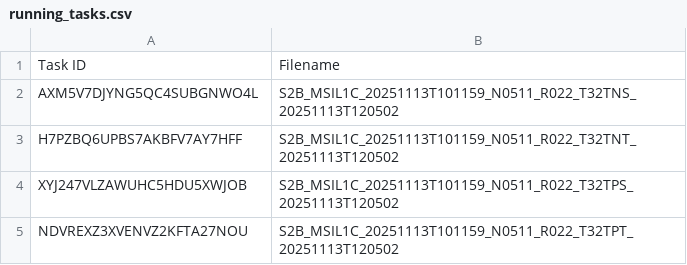
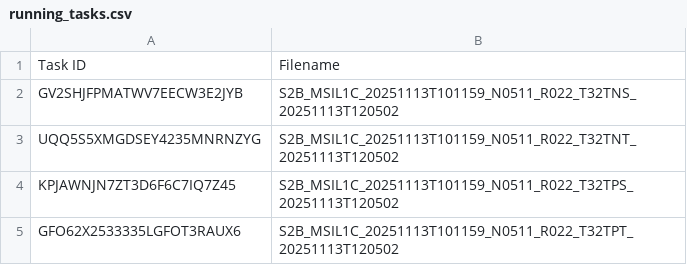
Before and after one commit to swisstopo/topo-satromo-v2, a CSV file: processing/running_tasks.csv, drawn as a sheet.

Commit message:
Processing files done

```diff
--- a/processing/running_tasks.csv
+++ b/processing/running_tasks.csv
@@ -1,5 +1,5 @@
 Task ID,Filename
-AXM5V7DJYNG5QC4SUBGNWO4L,S2B_MSIL1C_20251113T101159_N0511_R022_T32TNS_20251113T120502
-H7PZBQ6UPBS7AKBFV7AY7HFF,S2B_MSIL1C_20251113T101159_N0511_R022_T32TNT_20251113T120502
-XYJ247VLZAWUHC5HDU5XWJOB,S2B_MSIL1C_20251113T101159_N0511_R022_T32TPS_20251113T120502
-NDVREXZ3XVENVZ2KFTA27NOU,S2B_MSIL1C_20251113T101159_N0511_R022_T32TPT_20251113T120502
+GV2SHJFPMATWV7EECW3E2JYB,S2B_MSIL1C_20251113T101159_N0511_R022_T32TNS_20251113T120502
+UQQ5S5XMGDSEY4235MNRNZYG,S2B_MSIL1C_20251113T101159_N0511_R022_T32TNT_20251113T120502
+KPJAWNJN7ZT3D6F6C7IQ7Z45,S2B_MSIL1C_20251113T101159_N0511_R022_T32TPS_20251113T120502
+GFO62X2533335LGFOT3RAUX6,S2B_MSIL1C_20251113T101159_N0511_R022_T32TPT_20251113T120502
```
Also changed, not shown: 4 other files.
